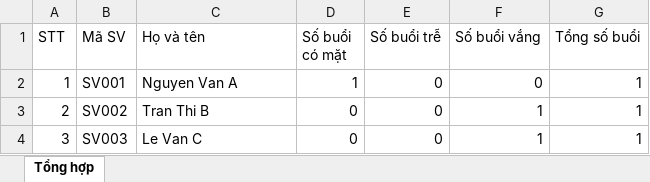
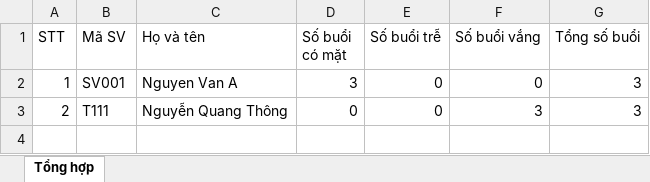
Before and after one commit to Rinproplayer/aiface, an Excel workbook: exports/tonghop_CS101.xlsx, sheet Tổng hợp, drawn as a sheet; values as stored, in another font and other column widths than the file's, no borders; the diff names each change by its address in the sheet, - before the commit and + after, or states it on an @@ line.

```diff
--- a/exports/tonghop_CS101.xlsx (sheet Tổng hợp)
+++ b/exports/tonghop_CS101.xlsx (sheet Tổng hợp)
-D2 (Số buổi có mặt): 1
+D2 (Số buổi có mặt): 3
-G2:G3 (Tổng số buổi): 1
+G2:G3 (Tổng số buổi): 3
-B3 (Mã SV): SV002
+B3 (Mã SV): T111
-C3 (Họ và tên): Tran Thi B
+C3 (Họ và tên): Nguyễn Quang Thông
-F3 (Số buổi vắng): 1
+F3 (Số buổi vắng): 3
-row 4: 3 | SV003 | Le Van C | 0 | 0 | 1 | 1
```
Also changed, not shown: 33 other files.
